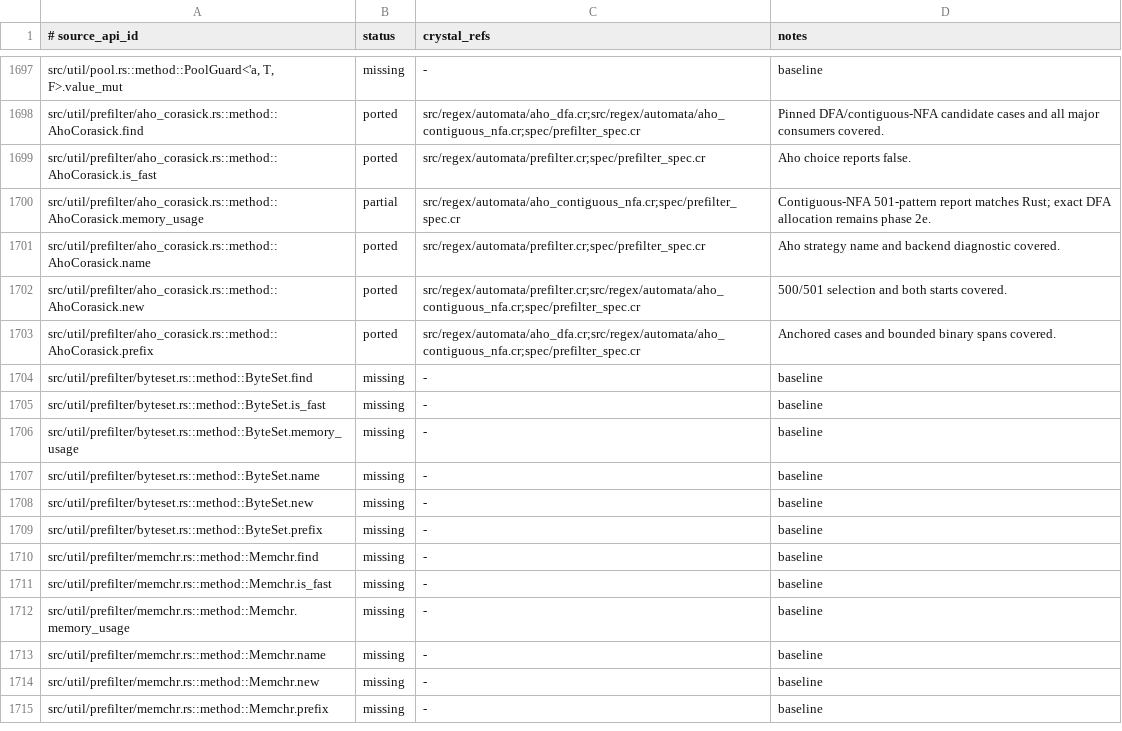
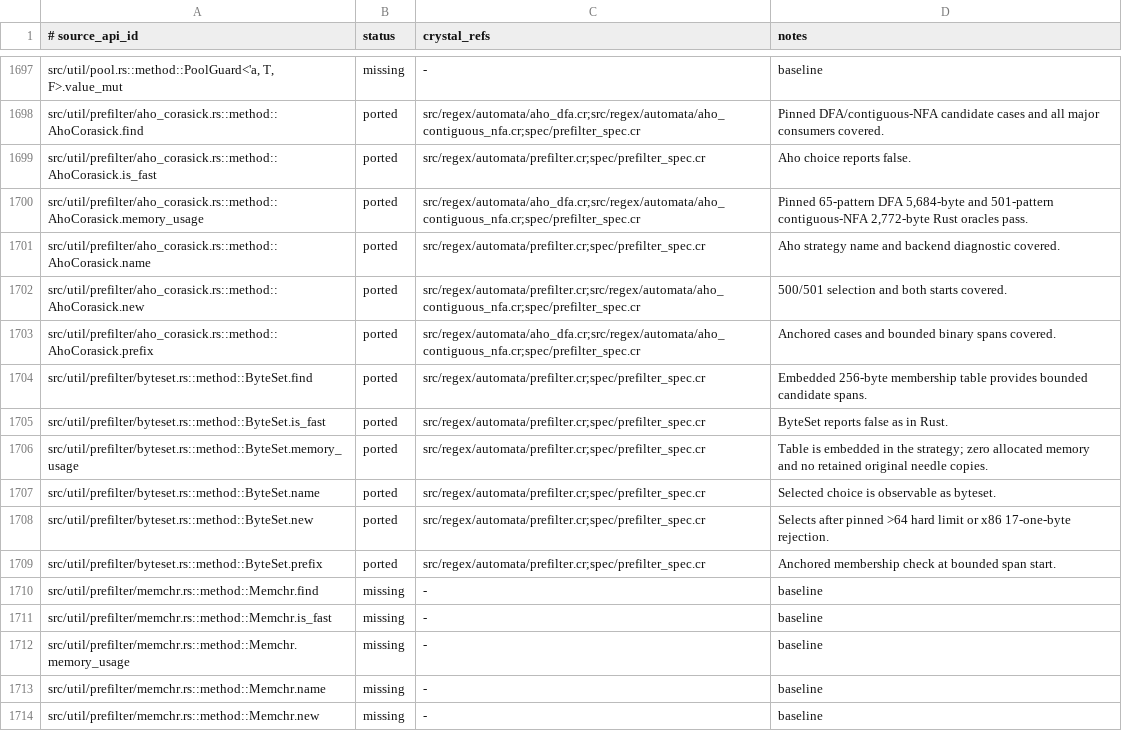
Before and after one commit to dsisnero/regex-automata, a TSV file: plans/inventory/rust_source_parity.tsv, drawn as a sheet; only a part is shown, gaps mark what is left out; the shorter side is filled out with more unchanged rows; the diff covers the shown part only.

Commit message:
port: cross-target Teddy and strategy accounting
- Behavior: port x86 SSSE3, slim AVX2, and fat AVX2 Teddy selection/search with Rust-style set-bit verification and anchored Aho DFA accounting.
- Tests: port pinned selection, memory, variation, bounded, and forced-SSSE3 cases; add dense, hybrid, PikeVM, backtracker, and Meta consumer regression.
- Inventory: reconcile affected prefilter source/API rows and advance plans/parity.md to phase 2f.
- Divergence: use a C SIMD bridge for intrinsics unavailable in Crystal; one FFI call per search, no candidate allocation; controlled throughput comparison remains in phase 2f.
- Gates: local Crystal 29 focused and 10,317 full pass; offline Rust 8 Teddy, 5 prefilter unit, and 7 integration pass; install, format, lint, parity, no-codegen, and cross-compile checks pass. x86 Actions workflow validates the committed tree.

Upstream: rust-lang/regex regex-automata 0.4.18, 72d650cb0a880a01ab6dc2137c0888e8f89740f7.

```diff
--- a/plans/inventory/rust_source_parity.tsv
+++ b/plans/inventory/rust_source_parity.tsv
@@ -1699,3 +1699,3 @@ src/util/prefilter/aho_corasick.rs::method::AhoCorasick.find	ported	src/regex/au
 src/util/prefilter/aho_corasick.rs::method::AhoCorasick.is_fast	ported	src/regex/automata/prefilter.cr;spec/prefilter_spec.cr	Aho choice reports false.
-src/util/prefilter/aho_corasick.rs::method::AhoCorasick.memory_usage	partial	src/regex/automata/aho_contiguous_nfa.cr;spec/prefilter_spec.cr	Contiguous-NFA 501-pattern report matches Rust; exact DFA allocation remains phase 2e.
+src/util/prefilter/aho_corasick.rs::method::AhoCorasick.memory_usage	ported	src/regex/automata/aho_dfa.cr;src/regex/automata/aho_contiguous_nfa.cr;spec/prefilter_spec.cr	Pinned 65-pattern DFA 5,684-byte and 501-pattern contiguous-NFA 2,772-byte Rust oracles pass.
 src/util/prefilter/aho_corasick.rs::method::AhoCorasick.name	ported	src/regex/automata/prefilter.cr;spec/prefilter_spec.cr	Aho strategy name and backend diagnostic covered.
@@ -1703,8 +1703,8 @@ src/util/prefilter/aho_corasick.rs::method::AhoCorasick.new	ported	src/regex/aut
 src/util/prefilter/aho_corasick.rs::method::AhoCorasick.prefix	ported	src/regex/automata/aho_dfa.cr;src/regex/automata/aho_contiguous_nfa.cr;spec/prefilter_spec.cr	Anchored cases and bounded binary spans covered.
-src/util/prefilter/byteset.rs::method::ByteSet.find	missing	-	baseline
-src/util/prefilter/byteset.rs::method::ByteSet.is_fast	missing	-	baseline
-src/util/prefilter/byteset.rs::method::ByteSet.memory_usage	missing	-	baseline
-src/util/prefilter/byteset.rs::method::ByteSet.name	missing	-	baseline
-src/util/prefilter/byteset.rs::method::ByteSet.new	missing	-	baseline
-src/util/prefilter/byteset.rs::method::ByteSet.prefix	missing	-	baseline
+src/util/prefilter/byteset.rs::method::ByteSet.find	ported	src/regex/automata/prefilter.cr;spec/prefilter_spec.cr	Embedded 256-byte membership table provides bounded candidate spans.
+src/util/prefilter/byteset.rs::method::ByteSet.is_fast	ported	src/regex/automata/prefilter.cr;spec/prefilter_spec.cr	ByteSet reports false as in Rust.
+src/util/prefilter/byteset.rs::method::ByteSet.memory_usage	ported	src/regex/automata/prefilter.cr;spec/prefilter_spec.cr	Table is embedded in the strategy; zero allocated memory and no retained original needle copies.
+src/util/prefilter/byteset.rs::method::ByteSet.name	ported	src/regex/automata/prefilter.cr;spec/prefilter_spec.cr	Selected choice is observable as byteset.
+src/util/prefilter/byteset.rs::method::ByteSet.new	ported	src/regex/automata/prefilter.cr;spec/prefilter_spec.cr	Selects after pinned >64 hard limit or x86 17-one-byte rejection.
+src/util/prefilter/byteset.rs::method::ByteSet.prefix	ported	src/regex/automata/prefilter.cr;spec/prefilter_spec.cr	Anchored membership check at bounded span start.
 src/util/prefilter/memchr.rs::method::Memchr.find	missing	-	baseline
```
Also changed, not shown: 27 edited cells elsewhere in this file, plans/inventory/rust_port_inventory.tsv, 8 other files.
